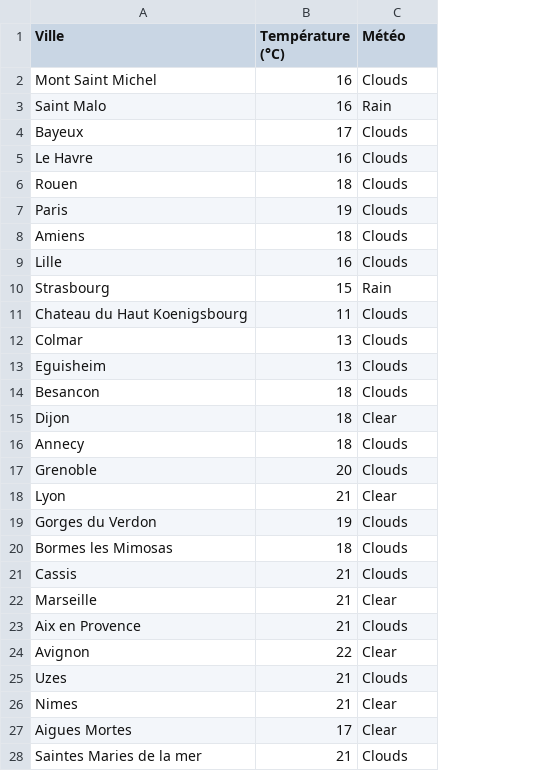
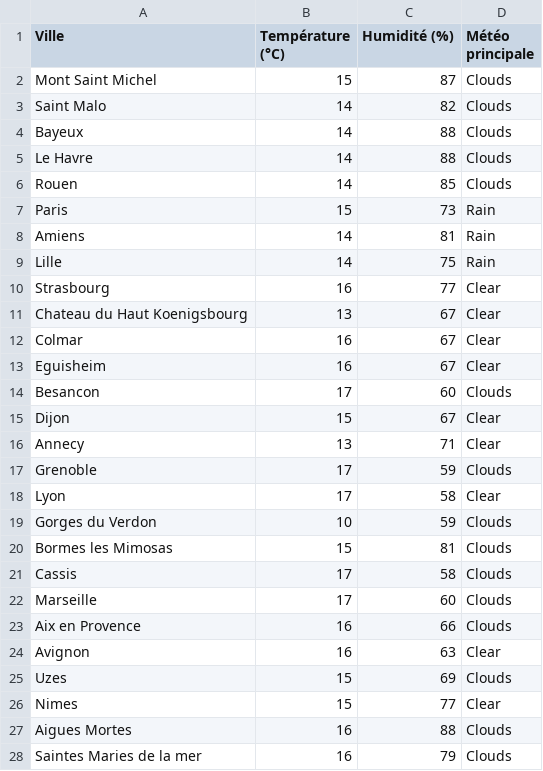
Before and after one commit to Qv-code-Qv/kayak_data, a CSV file: fichier_final/meteo_data.csv, drawn as a sheet; only a part is shown; addresses are those after the commit; the diff covers the shown part only; the diff names each change by its address in the sheet, - before the commit and + after, or states it on an @@ line.

```diff
--- a/fichier_final/meteo_data.csv
+++ b/fichier_final/meteo_data.csv
+column C (Humidité (%)), rows 2-28: 87 | 82 | 88 | 88 | 85 | 73 | 81 | 75 | 77 | 67 | 67 | 67 | 60 | 67 | 71 | 59 | 58 | 59 | 81 | 58 | 60 | 66 | 63 | 69 | 77 | 88 | 79
-D1: Météo
+D1: Météo principale
-B2 (Température (°C)): 16
+B2 (Température (°C)): 15
-B3 (Température (°C)): 16
+B3 (Température (°C)): 14
-D3 (Météo principale): Rain
+D3 (Météo principale): Clouds
-B4 (Température (°C)): 17
+B4 (Température (°C)): 14
-B5 (Température (°C)): 16
+B5 (Température (°C)): 14
-B6 (Température (°C)): 18
+B6 (Température (°C)): 14
-B7 (Température (°C)): 19
+B7 (Température (°C)): 15
-D7:D9 (Météo principale): Clouds
+D7:D9 (Météo principale): Rain
-B8 (Température (°C)): 18
+B8 (Température (°C)): 14
-B9 (Température (°C)): 16
+B9 (Température (°C)): 14
-B10 (Température (°C)): 15
+B10 (Température (°C)): 16
-D10 (Météo principale): Rain
+D10 (Météo principale): Clear
-B11 (Température (°C)): 11
+B11 (Température (°C)): 13
-D11:D13 (Météo principale): Clouds
+D11:D13 (Météo principale): Clear
-B12:B13 (Température (°C)): 13
+B12:B13 (Température (°C)): 16
-B14 (Température (°C)): 18
+B14 (Température (°C)): 17
-B15 (Température (°C)): 18
+B15 (Température (°C)): 15
-B16 (Température (°C)): 18
+B16 (Température (°C)): 13
-D16 (Météo principale): Clouds
+D16 (Météo principale): Clear
-B17 (Température (°C)): 20
+B17 (Température (°C)): 17
-B18 (Température (°C)): 21
+B18 (Température (°C)): 17
-B19 (Température (°C)): 19
+B19 (Température (°C)): 10
-B20 (Température (°C)): 18
+B20 (Température (°C)): 15
-B21:B22 (Température (°C)): 21
+B21:B22 (Température (°C)): 17
-D22 (Météo principale): Clear
+D22 (Météo principale): Clouds
-B23 (Température (°C)): 21
+B23 (Température (°C)): 16
-B24 (Température (°C)): 22
+B24 (Température (°C)): 16
-B25:B26 (Température (°C)): 21
+B25:B26 (Température (°C)): 15
-B27 (Température (°C)): 17
+B27 (Température (°C)): 16
-D27 (Météo principale): Clear
+D27 (Météo principale): Clouds
-B28 (Température (°C)): 21
+B28 (Température (°C)): 16
```
Also changed, not shown: 10 edited cells elsewhere in this file, 1 other file.
